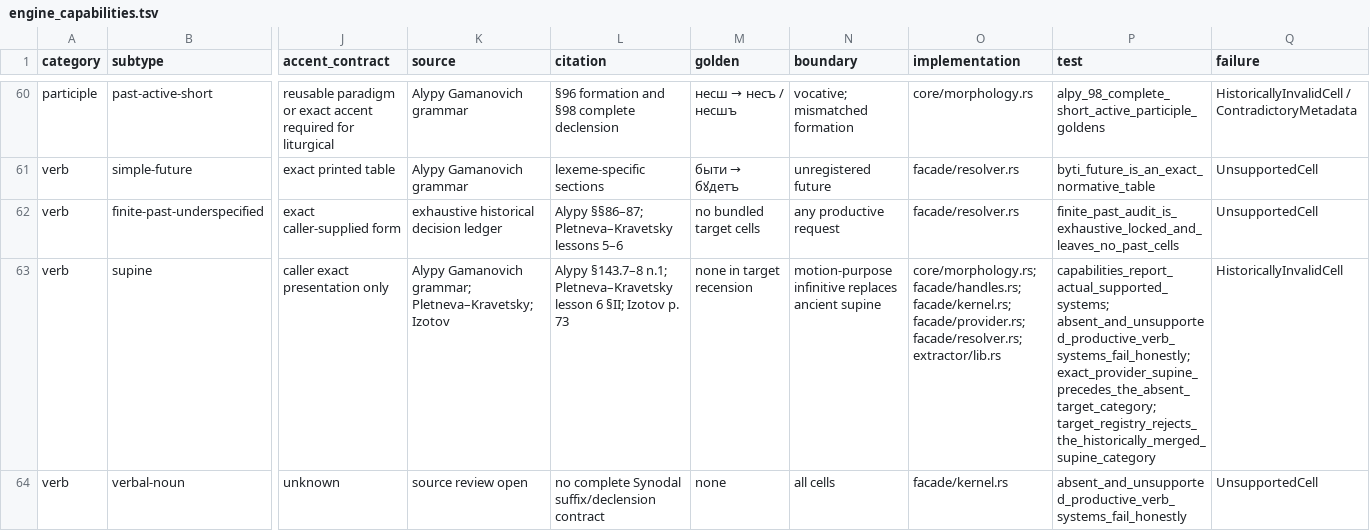
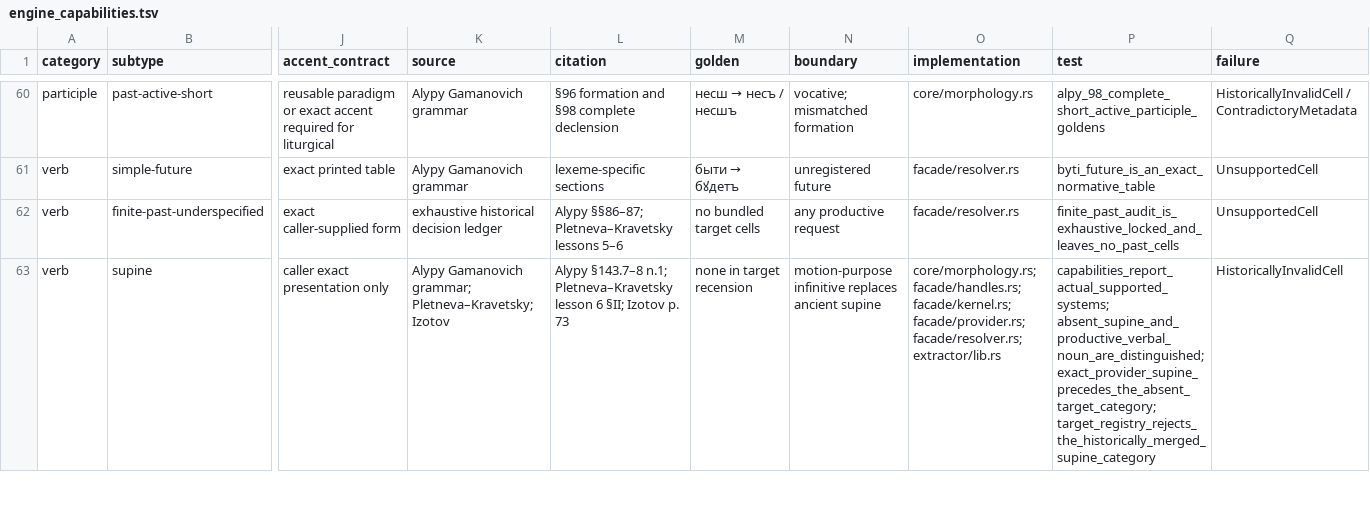
Before and after one commit to gold-silver-copper/church-slavonic, a TSV file: data/synodal/engine_capabilities.tsv, drawn as a sheet; only a part is shown, gaps mark what is left out; removed rows and columns are numbered as before the commit, all else as after; rows hold the shown columns only; the diff covers the shown part only; the diff names each change by its address in the sheet, - before the commit and + after, or states it on an @@ line.

Commit message:
Complete Synodal verbal noun morphology

```diff
--- a/data/synodal/engine_capabilities.tsv
+++ b/data/synodal/engine_capabilities.tsv
-P63 (test): capabilities_report_actual_supported_systems; absent_and_unsupported_productive_verb_systems_fail_honestly; exact_provider_supine_precedes_the_absent_target_category; target_registry_rejects_the_historically_merged_supine_category
+P63 (test): capabilities_report_actual_supported_systems; absent_supine_and_productive_verbal_noun_are_distinguished; exact_provider_supine_precedes_the_absent_target_category; target_registry_rejects_the_historically_merged_supine_category
-row 64: verb | verbal-noun | unknown | source review open | no complete Synodal suffix/declension contract | none | all cells | facade/kernel.rs | absent_and_unsupported_productive_verb_systems_fail_honestly | UnsupportedCell
```
Also changed, not shown: 2 added rows and 3 edited cells elsewhere in this file, data/synodal/linguistic_evaluation.tsv, 20 other files.
